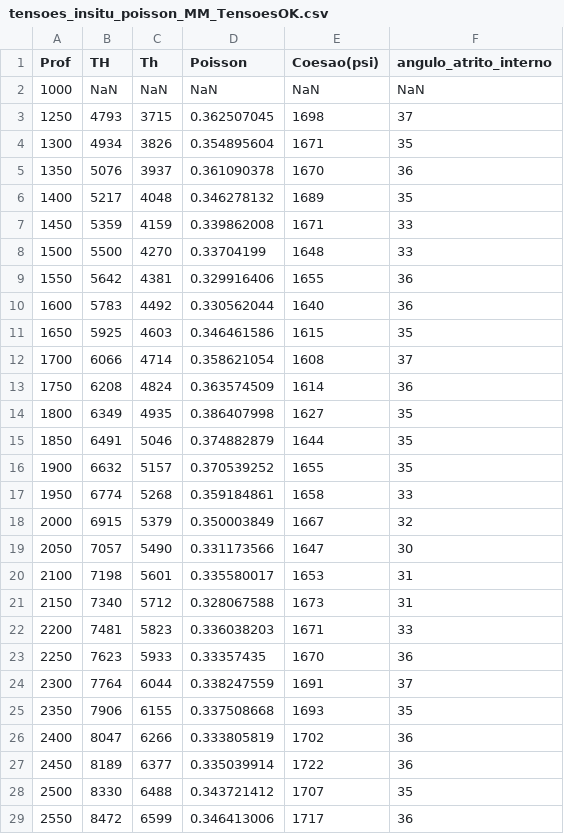
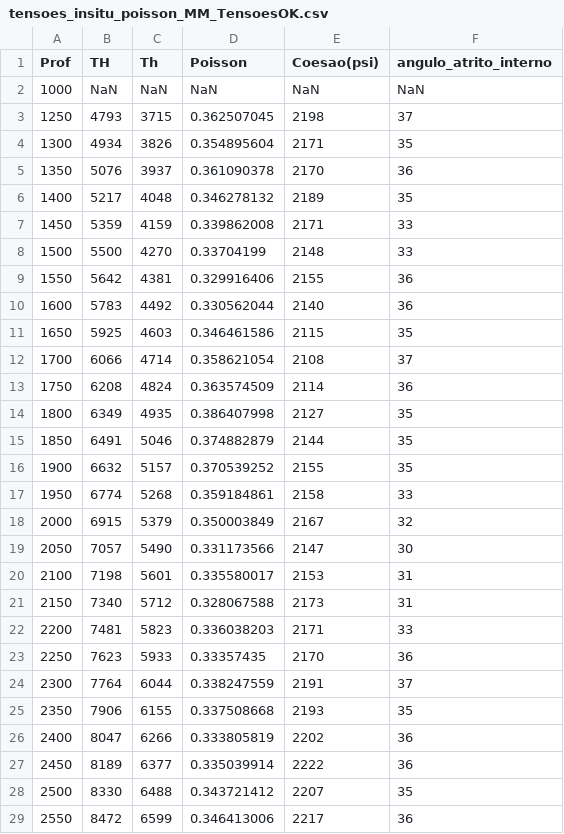
Before and after one commit to danielbettu/datasets, a CSV file: tensoes_insitu_poisson_MM_TensoesOK.csv, drawn as a sheet; only a part is shown; the diff covers the shown part only.

Commit message:
Add files via upload

```diff
--- a/tensoes_insitu_poisson_MM_TensoesOK.csv
+++ b/tensoes_insitu_poisson_MM_TensoesOK.csv
@@ -2,28 +2,28 @@ Prof,TH,Th,Poisson,Coesao(psi),angulo_atrito_interno
 1000,NaN,NaN,NaN,NaN,NaN
-1250,4793,3715,0.362507045,1698,37
-1300,4934,3826,0.354895604,1671,35
-1350,5076,3937,0.361090378,1670,36
-1400,5217,4048,0.346278132,1689,35
-1450,5359,4159,0.339862008,1671,33
-1500,5500,4270,0.33704199,1648,33
-1550,5642,4381,0.329916406,1655,36
-1600,5783,4492,0.330562044,1640,36
-1650,5925,4603,0.346461586,1615,35
-1700,6066,4714,0.358621054,1608,37
-1750,6208,4824,0.363574509,1614,36
-1800,6349,4935,0.386407998,1627,35
-1850,6491,5046,0.374882879,1644,35
-1900,6632,5157,0.370539252,1655,35
-1950,6774,5268,0.359184861,1658,33
-2000,6915,5379,0.350003849,1667,32
-2050,7057,5490,0.331173566,1647,30
-2100,7198,5601,0.335580017,1653,31
-2150,7340,5712,0.328067588,1673,31
-2200,7481,5823,0.336038203,1671,33
-2250,7623,5933,0.33357435,1670,36
-2300,7764,6044,0.338247559,1691,37
-2350,7906,6155,0.337508668,1693,35
-2400,8047,6266,0.333805819,1702,36
-2450,8189,6377,0.335039914,1722,36
-2500,8330,6488,0.343721412,1707,35
-2550,8472,6599,0.346413006,1717,36
+1250,4793,3715,0.362507045,2198,37
+1300,4934,3826,0.354895604,2171,35
+1350,5076,3937,0.361090378,2170,36
+1400,5217,4048,0.346278132,2189,35
+1450,5359,4159,0.339862008,2171,33
+1500,5500,4270,0.33704199,2148,33
+1550,5642,4381,0.329916406,2155,36
+1600,5783,4492,0.330562044,2140,36
+1650,5925,4603,0.346461586,2115,35
+1700,6066,4714,0.358621054,2108,37
+1750,6208,4824,0.363574509,2114,36
+1800,6349,4935,0.386407998,2127,35
+1850,6491,5046,0.374882879,2144,35
+1900,6632,5157,0.370539252,2155,35
+1950,6774,5268,0.359184861,2158,33
+2000,6915,5379,0.350003849,2167,32
+2050,7057,5490,0.331173566,2147,30
+2100,7198,5601,0.335580017,2153,31
+2150,7340,5712,0.328067588,2173,31
+2200,7481,5823,0.336038203,2171,33
+2250,7623,5933,0.33357435,2170,36
+2300,7764,6044,0.338247559,2191,37
+2350,7906,6155,0.337508668,2193,35
+2400,8047,6266,0.333805819,2202,36
+2450,8189,6377,0.335039914,2222,36
+2500,8330,6488,0.343721412,2207,35
+2550,8472,6599,0.346413006,2217,36
```
Also changed, not shown: 39 edited cells elsewhere in this file.
